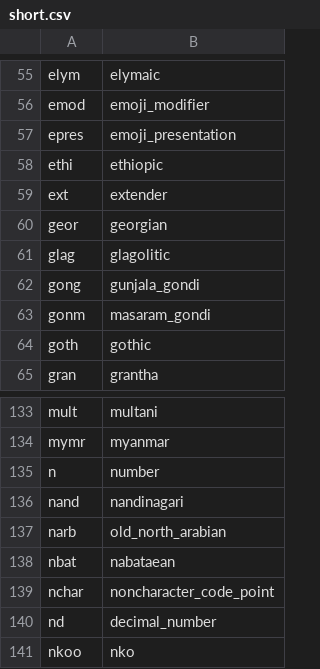
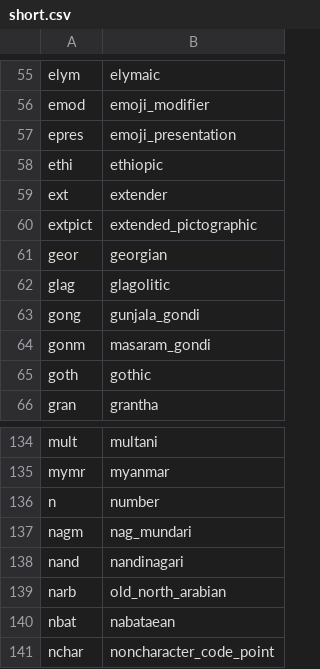
Before and after one commit to ammar/regexp_parser, a CSV file: lib/regexp_parser/scanner/properties/short.csv, drawn as a sheet; only a part is shown, gaps mark what is left out; the shorter side is filled out with more unchanged rows; the diff names each change by its address in the sheet, - before the commit and + after, or states it on an @@ line.

```diff
--- a/lib/regexp_parser/scanner/properties/short.csv
+++ b/lib/regexp_parser/scanner/properties/short.csv
+row 60: extpict | extended_pictographic
+row 137: nagm | nag_mundari
```
Also changed, not shown: lib/regexp_parser/scanner/properties/long.csv, 3 other files.
